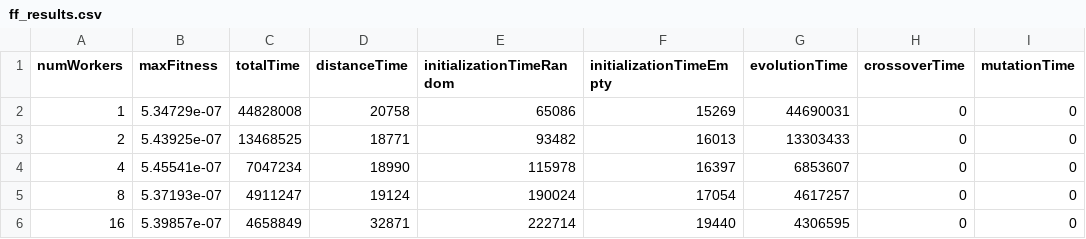
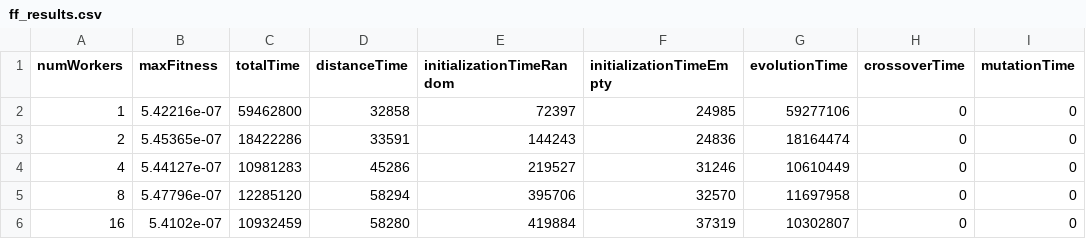
Before and after one commit to giacomo-cgn/parallel-genetic-tsp, a CSV file: results/ff_results.csv, drawn as a sheet; only a part is shown; the diff covers the shown part only; the diff names each change by its address in the sheet, - before the commit and + after, or states it on an @@ line.

Commit message:
added save best fitness

```diff
--- a/results/ff_results.csv
+++ b/results/ff_results.csv
-B2 (maxFitness): 5.34729e-07
+B2 (maxFitness): 5.42216e-07
-C2 (totalTime): 44828008
+C2 (totalTime): 59462800
-D2 (distanceTime): 20758
+D2 (distanceTime): 32858
-E2 (initializationTimeRandom): 65086
+E2 (initializationTimeRandom): 72397
-F2 (initializationTimeEmpty): 15269
+F2 (initializationTimeEmpty): 24985
-G2 (evolutionTime): 44690031
+G2 (evolutionTime): 59277106
-B3 (maxFitness): 5.43925e-07
+B3 (maxFitness): 5.45365e-07
-C3 (totalTime): 13468525
+C3 (totalTime): 18422286
-D3 (distanceTime): 18771
+D3 (distanceTime): 33591
-E3 (initializationTimeRandom): 93482
+E3 (initializationTimeRandom): 144243
-F3 (initializationTimeEmpty): 16013
+F3 (initializationTimeEmpty): 24836
-G3 (evolutionTime): 13303433
+G3 (evolutionTime): 18164474
-B4 (maxFitness): 5.45541e-07
+B4 (maxFitness): 5.44127e-07
-C4 (totalTime): 7047234
+C4 (totalTime): 10981283
-D4 (distanceTime): 18990
+D4 (distanceTime): 45286
-E4 (initializationTimeRandom): 115978
+E4 (initializationTimeRandom): 219527
-F4 (initializationTimeEmpty): 16397
+F4 (initializationTimeEmpty): 31246
-G4 (evolutionTime): 6853607
+G4 (evolutionTime): 10610449
-B5 (maxFitness): 5.37193e-07
+B5 (maxFitness): 5.47796e-07
-C5 (totalTime): 4911247
+C5 (totalTime): 12285120
-D5 (distanceTime): 19124
+D5 (distanceTime): 58294
-E5 (initializationTimeRandom): 190024
+E5 (initializationTimeRandom): 395706
-F5 (initializationTimeEmpty): 17054
+F5 (initializationTimeEmpty): 32570
-G5 (evolutionTime): 4617257
+G5 (evolutionTime): 11697958
-B6 (maxFitness): 5.39857e-07
+B6 (maxFitness): 5.4102e-07
-C6 (totalTime): 4658849
+C6 (totalTime): 10932459
-D6 (distanceTime): 32871
+D6 (distanceTime): 58280
-E6 (initializationTimeRandom): 222714
+E6 (initializationTimeRandom): 419884
-F6 (initializationTimeEmpty): 19440
+F6 (initializationTimeEmpty): 37319
-G6 (evolutionTime): 4306595
+G6 (evolutionTime): 10302807
```
Also changed, not shown: 12 edited cells elsewhere in this file, results/sequential_results.csv, results/threads_results.csv, 8 other files.
